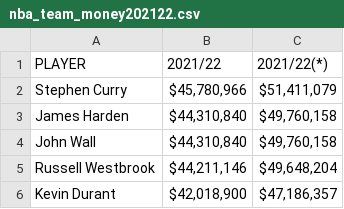
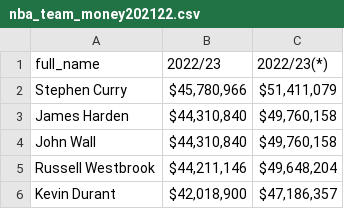
Before and after one commit to rtaninaka/datasets, a CSV file: nba_team_money202122.csv, drawn as a sheet; only a part is shown.

Commit message:
Add files via upload

```diff
--- a/nba_team_money202122.csv
+++ b/nba_team_money202122.csv
@@ -1,2 +1,2 @@
-PLAYER,2021/22 ,2021/22(*)
+  full_name,2022/23 ,2022/23(*)
 Stephen Curry,"$45,780,966 ","$51,411,079 "
```
